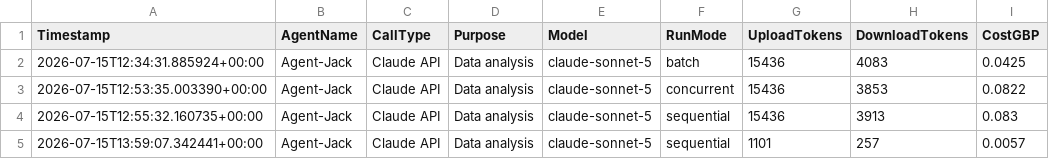
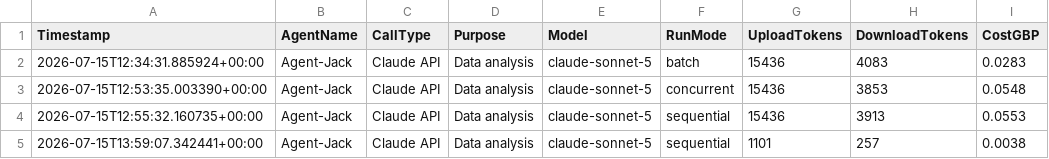
Before and after one commit to JackSwerdlow/ai-accelerator-hackathons, a CSV file: wk09/solution/ai-spend-log-Agent-Jack-analysis-runs.csv, drawn as a sheet.

```diff
--- a/wk09/solution/ai-spend-log-Agent-Jack-analysis-runs.csv
+++ b/wk09/solution/ai-spend-log-Agent-Jack-analysis-runs.csv
@@ -1,5 +1,5 @@
 Timestamp,AgentName,CallType,Purpose,Model,RunMode,UploadTokens,DownloadTokens,CostGBP
-2026-07-15T12:34:31.885924+00:00,Agent-Jack,Claude API,Data analysis,claude-sonnet-5,batch,15436,4083,0.0425
-2026-07-15T12:53:35.003390+00:00,Agent-Jack,Claude API,Data analysis,claude-sonnet-5,concurrent,15436,3853,0.0822
-2026-07-15T12:55:32.160735+00:00,Agent-Jack,Claude API,Data analysis,claude-sonnet-5,sequential,15436,3913,0.083
-2026-07-15T13:59:07.342441+00:00,Agent-Jack,Claude API,Data analysis,claude-sonnet-5,sequential,1101,257,0.0057
+2026-07-15T12:34:31.885924+00:00,Agent-Jack,Claude API,Data analysis,claude-sonnet-5,batch,15436,4083,0.0283
+2026-07-15T12:53:35.003390+00:00,Agent-Jack,Claude API,Data analysis,claude-sonnet-5,concurrent,15436,3853,0.0548
+2026-07-15T12:55:32.160735+00:00,Agent-Jack,Claude API,Data analysis,claude-sonnet-5,sequential,15436,3913,0.0553
+2026-07-15T13:59:07.342441+00:00,Agent-Jack,Claude API,Data analysis,claude-sonnet-5,sequential,1101,257,0.0038
```
Also changed, not shown: wk09/solution/ai-spend-log-Agent-Jack.csv, 3 other files.
